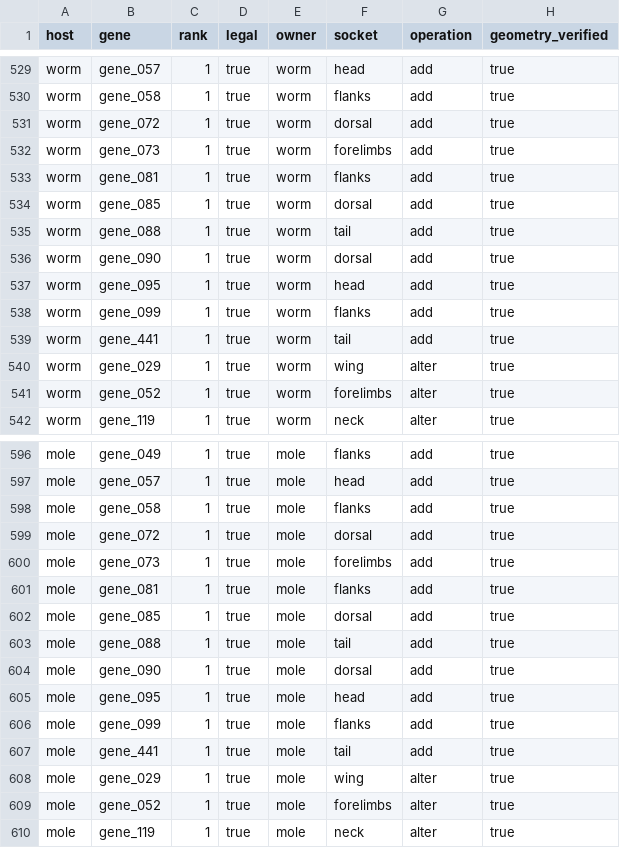
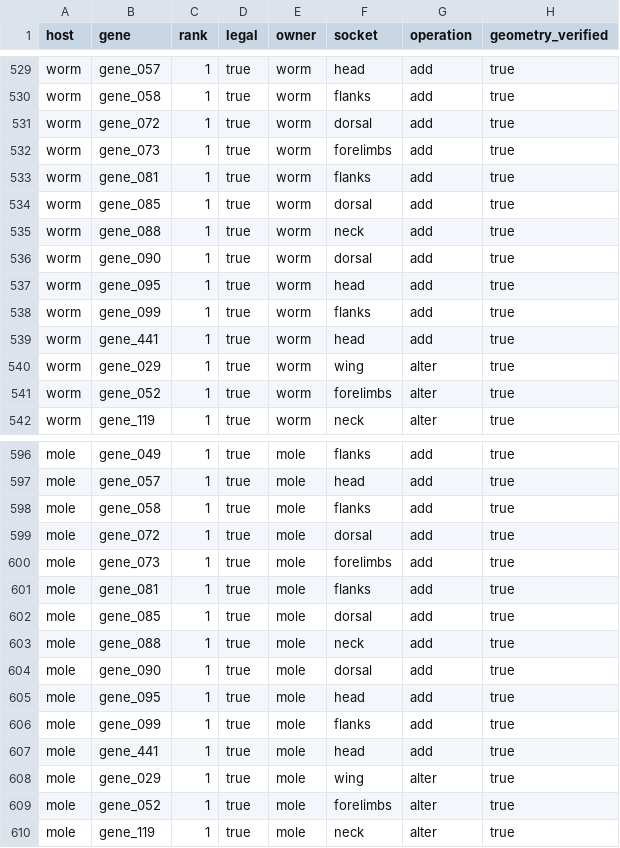
Before and after one commit to kavemankai/Kaijustomp, a CSV file: docs/evolution/polish_evidence/coverage.csv, drawn as a sheet; only a part is shown, gaps mark what is left out; the diff covers the shown part only.

```diff
--- a/docs/evolution/polish_evidence/coverage.csv
+++ b/docs/evolution/polish_evidence/coverage.csv
@@ -534,3 +534,3 @@ worm,gene_081,1,true,worm,flanks,add,true
 worm,gene_085,1,true,worm,dorsal,add,true
-worm,gene_088,1,true,worm,tail,add,true
+worm,gene_088,1,true,worm,neck,add,true
 worm,gene_090,1,true,worm,dorsal,add,true
@@ -538,3 +538,3 @@ worm,gene_095,1,true,worm,head,add,true
 worm,gene_099,1,true,worm,flanks,add,true
-worm,gene_441,1,true,worm,tail,add,true
+worm,gene_441,1,true,worm,head,add,true
 worm,gene_029,1,true,worm,wing,alter,true
@@ -602,3 +602,3 @@ mole,gene_081,1,true,mole,flanks,add,true
 mole,gene_085,1,true,mole,dorsal,add,true
-mole,gene_088,1,true,mole,tail,add,true
+mole,gene_088,1,true,mole,neck,add,true
 mole,gene_090,1,true,mole,dorsal,add,true
@@ -606,3 +606,3 @@ mole,gene_095,1,true,mole,head,add,true
 mole,gene_099,1,true,mole,flanks,add,true
-mole,gene_441,1,true,mole,tail,add,true
+mole,gene_441,1,true,mole,head,add,true
 mole,gene_029,1,true,mole,wing,alter,true
```
Also changed, not shown: 12 edited cells elsewhere in this file, 20 other files.
